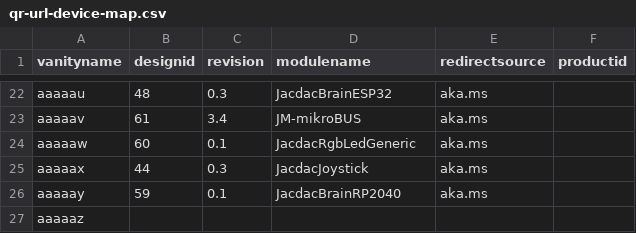
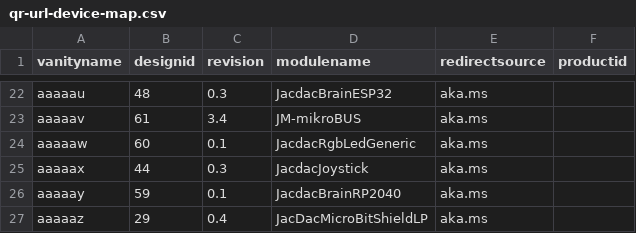
Before and after one commit to microsoft/jacdac, a CSV file: devices/microsoft/research/qr-url-device-map.csv, drawn as a sheet; only a part is shown, gaps mark what is left out.

Commit message:
update qr-url-device-map.csv

```diff
--- a/devices/microsoft/research/qr-url-device-map.csv
+++ b/devices/microsoft/research/qr-url-device-map.csv
@@ -26,2 +26,2 @@ aaaaax,44,0.3,JacdacJoystick,aka.ms,
 aaaaay,59,0.1,JacdacBrainRP2040,aka.ms,
-aaaaaz,,,,,
+aaaaaz,29,0.4,JacDacMicroBitShieldLP,aka.ms,
```
